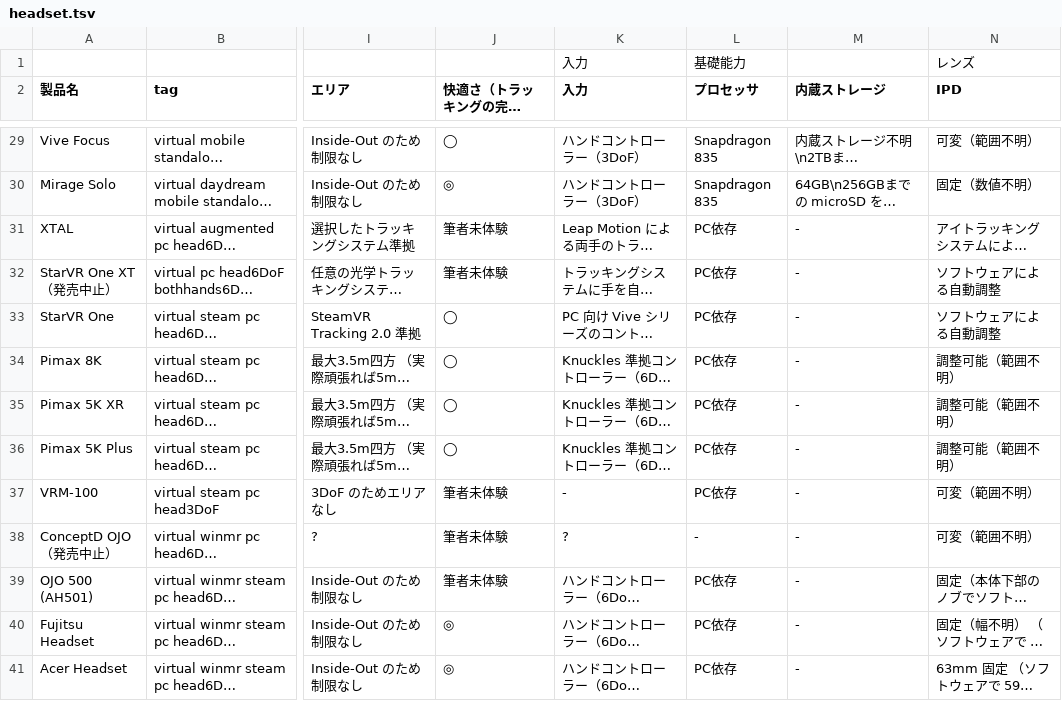
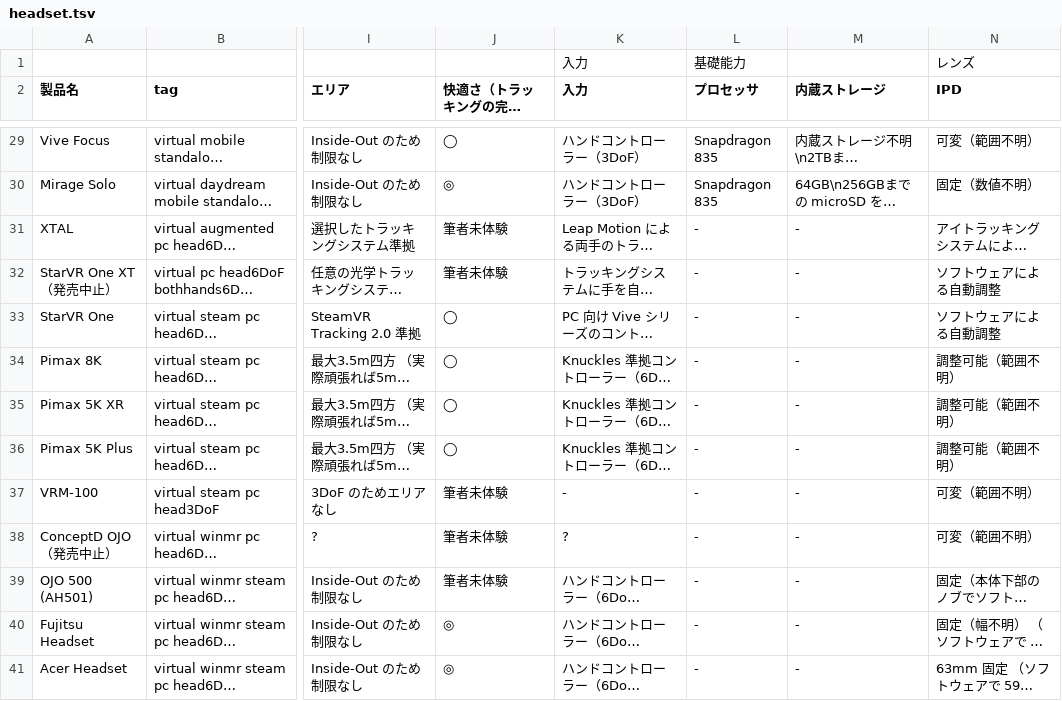
Before and after one commit to yutokun/XR-Headset-Comparison, a TSV file: headset.tsv, drawn as a sheet; only a part is shown, gaps mark what is left out; long unchanged cells end in …; the diff covers the shown part only; the diff names each change by its address in the sheet, - before the commit and + after, or states it on an @@ line.

```diff
--- a/headset.tsv
+++ b/headset.tsv
-L31:L37 (プロセッサ): PC依存
+L31:L37 (プロセッサ): -
-L39:L41 (プロセッサ): PC依存
+L39:L41 (プロセッサ): -
```
Also changed, not shown: 35 edited cells elsewhere in this file.
